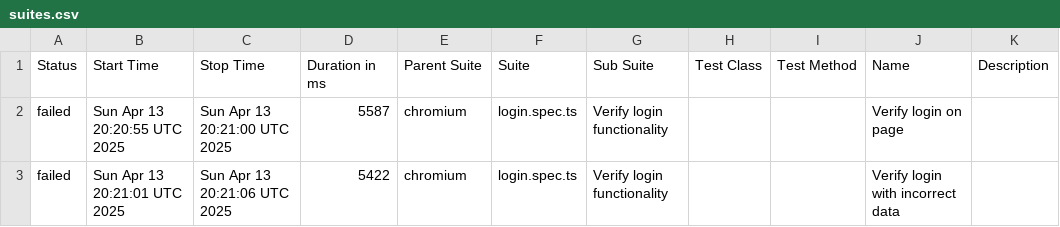
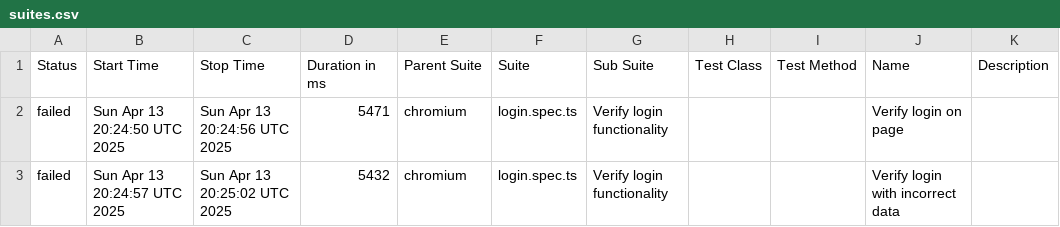
Before and after one commit to haite4/playwright_practice, a CSV file: data/suites.csv, drawn as a sheet.

```diff
--- a/data/suites.csv
+++ b/data/suites.csv
@@ -1,3 +1,3 @@
 "Status","Start Time","Stop Time","Duration in ms","Parent Suite","Suite","Sub Suite","Test Class","Test Method","Name","Description"
-"failed","Sun Apr 13 20:20:55 UTC 2025","Sun Apr 13 20:21:00 UTC 2025","5587","chromium","login.spec.ts","Verify login functionality","","","Verify login on page",""
-"failed","Sun Apr 13 20:21:01 UTC 2025","Sun Apr 13 20:21:06 UTC 2025","5422","chromium","login.spec.ts","Verify login functionality","","","Verify login with incorrect data",""
+"failed","Sun Apr 13 20:24:50 UTC 2025","Sun Apr 13 20:24:56 UTC 2025","5471","chromium","login.spec.ts","Verify login functionality","","","Verify login on page",""
+"failed","Sun Apr 13 20:24:57 UTC 2025","Sun Apr 13 20:25:02 UTC 2025","5432","chromium","login.spec.ts","Verify login functionality","","","Verify login with incorrect data",""
```
Also changed, not shown: 27 other files.
